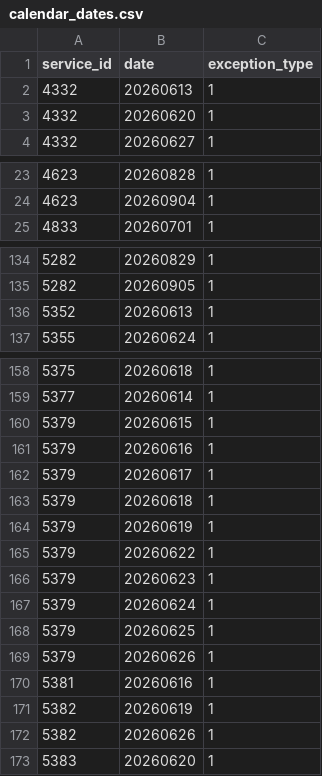
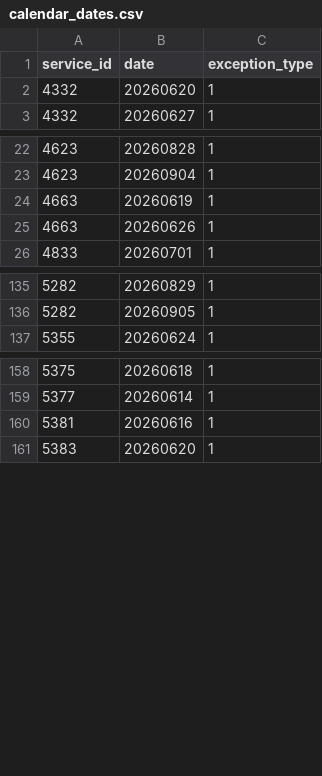
Before and after one commit to CP8714/BC_Transit_tracker, a CSV file: data/calendar_dates.csv, drawn as a sheet; only a part is shown, gaps mark what is left out; removed rows and columns are numbered as before the commit, all else as after; the diff names each change by its address in the sheet, - before the commit and + after, or states it on an @@ line.

```diff
--- a/data/calendar_dates.csv
+++ b/data/calendar_dates.csv
-row 2: 4332 | 20260613 | 1
+row 24: 4663 | 20260619 | 1
+row 25: 4663 | 20260626 | 1
-row 136: 5352 | 20260613 | 1
-row 160: 5379 | 20260615 | 1
-row 161: 5379 | 20260616 | 1
-row 162: 5379 | 20260617 | 1
-row 163: 5379 | 20260618 | 1
-row 164: 5379 | 20260619 | 1
-row 165: 5379 | 20260622 | 1
-row 166: 5379 | 20260623 | 1
-row 167: 5379 | 20260624 | 1
-row 168: 5379 | 20260625 | 1
-row 169: 5379 | 20260626 | 1
-row 171: 5382 | 20260619 | 1
-row 172: 5382 | 20260626 | 1
```
Also changed, not shown: 3 other files.
